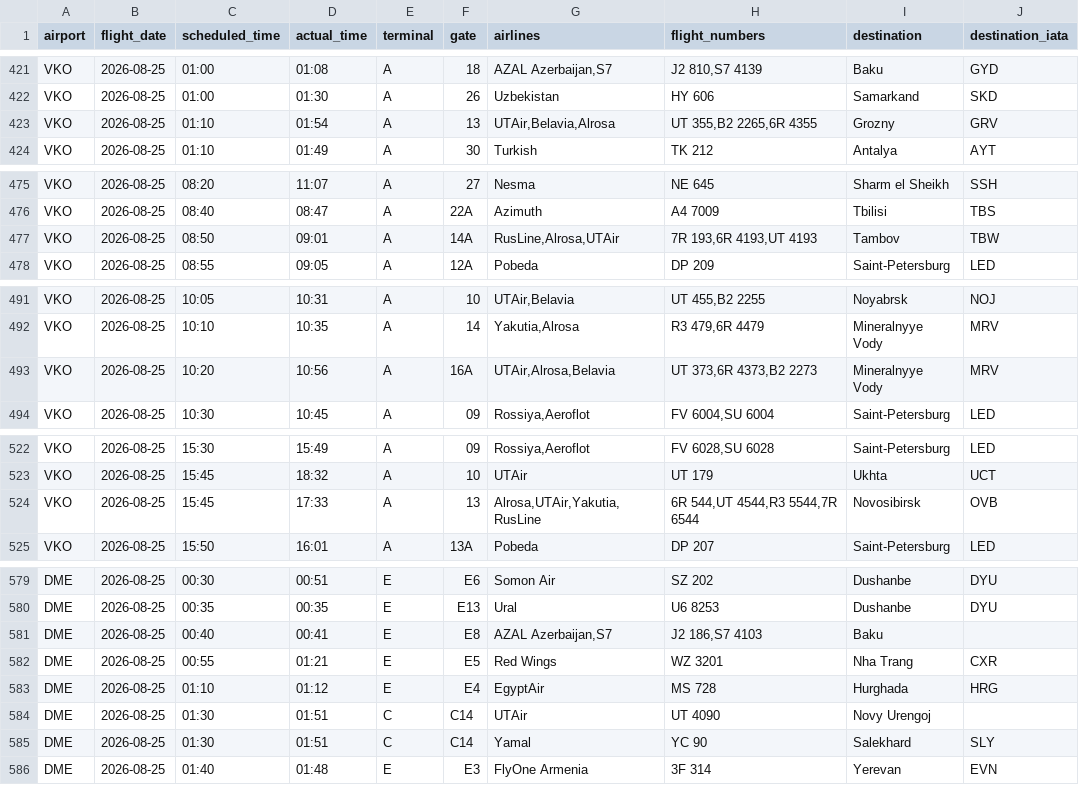
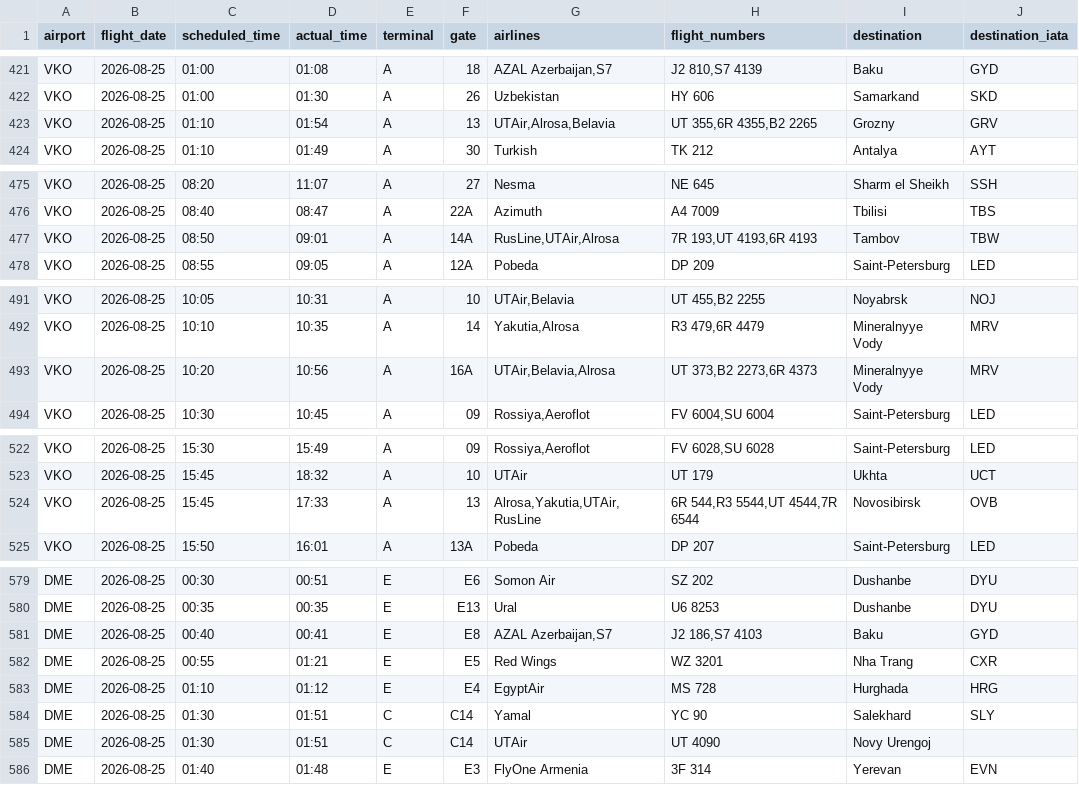
Before and after one commit to vitdmit/moscow-airports-botCLaude, a CSV file: data/daily/2026-08-25.csv, drawn as a sheet; only a part is shown, gaps mark what is left out; the diff covers the shown part only.

```diff
--- a/data/daily/2026-08-25.csv
+++ b/data/daily/2026-08-25.csv
@@ -422,3 +422,3 @@ VKO,2026-08-25,01:00,01:08,A,18,"AZAL Azerbaijan,S7","J2 810,S7 4139",Baku,GYD
 VKO,2026-08-25,01:00,01:30,A,26,Uzbekistan,HY 606,Samarkand,SKD
-VKO,2026-08-25,01:10,01:54,A,13,"UTAir,Belavia,Alrosa","UT 355,B2 2265,6R 4355",Grozny,GRV
+VKO,2026-08-25,01:10,01:54,A,13,"UTAir,Alrosa,Belavia","UT 355,6R 4355,B2 2265",Grozny,GRV
 VKO,2026-08-25,01:10,01:49,A,30,Turkish,TK 212,Antalya,AYT
@@ -476,3 +476,3 @@ VKO,2026-08-25,08:20,11:07,A,27,Nesma,NE 645,Sharm el Sheikh,SSH
 VKO,2026-08-25,08:40,08:47,A,22A,Azimuth,A4 7009,Tbilisi,TBS
-VKO,2026-08-25,08:50,09:01,A,14A,"RusLine,Alrosa,UTAir","7R 193,6R 4193,UT 4193",Tambov,TBW
+VKO,2026-08-25,08:50,09:01,A,14A,"RusLine,UTAir,Alrosa","7R 193,UT 4193,6R 4193",Tambov,TBW
 VKO,2026-08-25,08:55,09:05,A,12A,Pobeda,DP 209,Saint-Petersburg,LED
@@ -492,3 +492,3 @@ VKO,2026-08-25,10:05,10:31,A,10,"UTAir,Belavia","UT 455,B2 2255",Noyabrsk,NOJ
 VKO,2026-08-25,10:10,10:35,A,14,"Yakutia,Alrosa","R3 479,6R 4479",Mineralnyye Vody,MRV
-VKO,2026-08-25,10:20,10:56,A,16A,"UTAir,Alrosa,Belavia","UT 373,6R 4373,B2 2273",Mineralnyye Vody,MRV
+VKO,2026-08-25,10:20,10:56,A,16A,"UTAir,Belavia,Alrosa","UT 373,B2 2273,6R 4373",Mineralnyye Vody,MRV
 VKO,2026-08-25,10:30,10:45,A,09,"Rossiya,Aeroflot","FV 6004,SU 6004",Saint-Petersburg,LED
@@ -523,3 +523,3 @@ VKO,2026-08-25,15:30,15:49,A,09,"Rossiya,Aeroflot","FV 6028,SU 6028",Saint-Peter
 VKO,2026-08-25,15:45,18:32,A,10,UTAir,UT 179,Ukhta,UCT
-VKO,2026-08-25,15:45,17:33,A,13,"Alrosa,UTAir,Yakutia,RusLine","6R 544,UT 4544,R3 5544,7R 6544",Novosibirsk,OVB
+VKO,2026-08-25,15:45,17:33,A,13,"Alrosa,Yakutia,UTAir,RusLine","6R 544,R3 5544,UT 4544,7R 6544",Novosibirsk,OVB
 VKO,2026-08-25,15:50,16:01,A,13A,Pobeda,DP 207,Saint-Petersburg,LED
@@ -580,7 +580,7 @@ DME,2026-08-25,00:30,00:51,E,E6,Somon Air,SZ 202,Dushanbe,DYU
 DME,2026-08-25,00:35,00:35,E,E13,Ural,U6 8253,Dushanbe,DYU
-DME,2026-08-25,00:40,00:41,E,E8,"AZAL Azerbaijan,S7","J2 186,S7 4103",Baku,
+DME,2026-08-25,00:40,00:41,E,E8,"AZAL Azerbaijan,S7","J2 186,S7 4103",Baku,GYD
 DME,2026-08-25,00:55,01:21,E,E5,Red Wings,WZ 3201,Nha Trang,CXR
 DME,2026-08-25,01:10,01:12,E,E4,EgyptAir,MS 728,Hurghada,HRG
+DME,2026-08-25,01:30,01:51,C,C14,Yamal,YC 90,Salekhard,SLY
 DME,2026-08-25,01:30,01:51,C,C14,UTAir,UT 4090,Novy Urengoj,
-DME,2026-08-25,01:30,01:51,C,C14,Yamal,YC 90,Salekhard,SLY
 DME,2026-08-25,01:40,01:48,E,E3,FlyOne Armenia,3F 314,Yerevan,EVN
```
Also changed, not shown: 1 edited cell elsewhere in this file, 1 other file.
